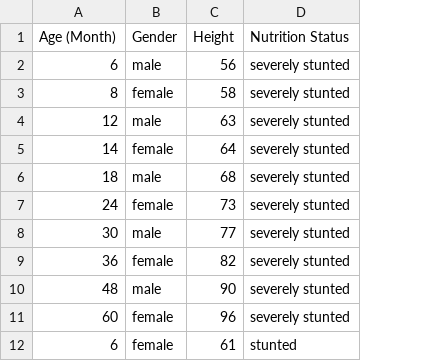
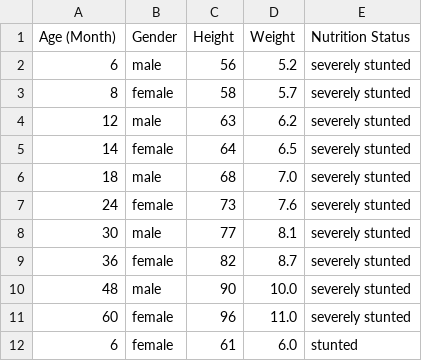
Before and after one commit to DavnFs/StuntGuard, a CSV file: backend/data/sample_stunting_data.csv, drawn as a sheet; only a part is shown; the diff names each change by its address in the sheet, - before the commit and + after, or states it on an @@ line.

Commit message:
feat: redesign StuntGuard public screening flow
Add parent-friendly landing page, simplified stunting check result,
  model mode support, consultation flow, documentation updates, and GitHub-safe ignore rules.

```diff
--- a/backend/data/sample_stunting_data.csv
+++ b/backend/data/sample_stunting_data.csv
+column D (Weight), rows 2-12: 5.2 | 5.7 | 6.2 | 6.5 | 7.0 | 7.6 | 8.1 | 8.7 | 10.0 | 11.0 | 6.0
```
Also changed, not shown: 50 other files.
